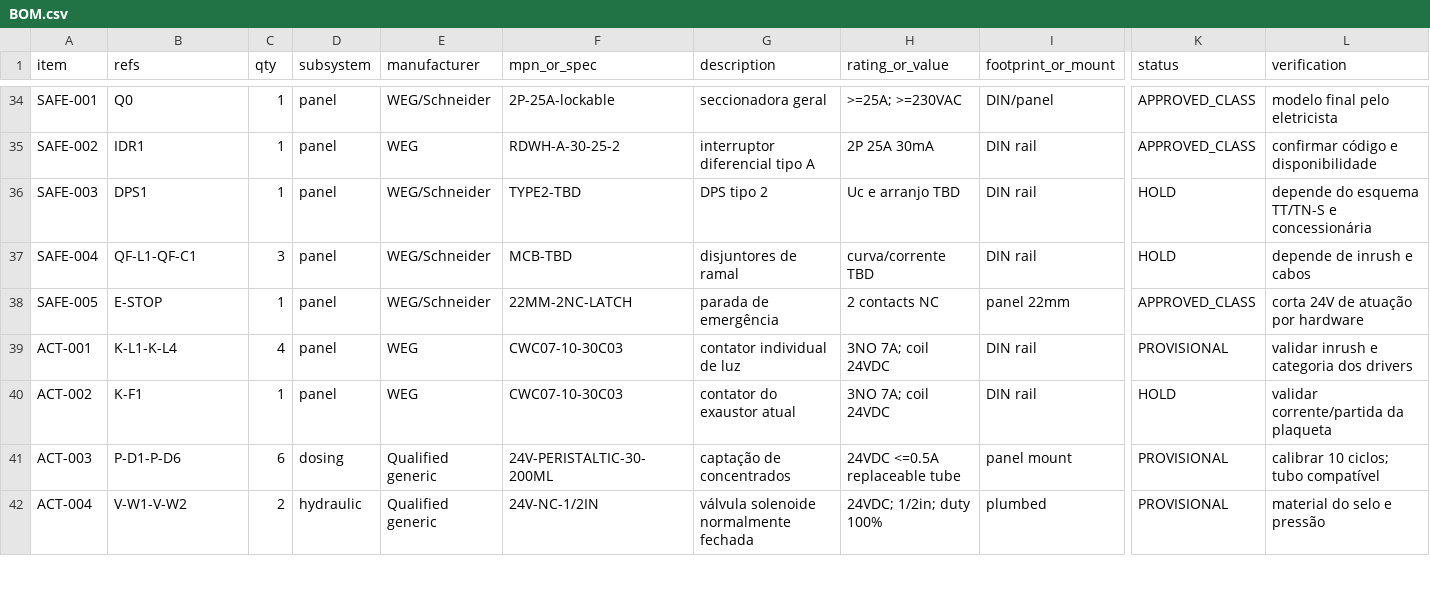
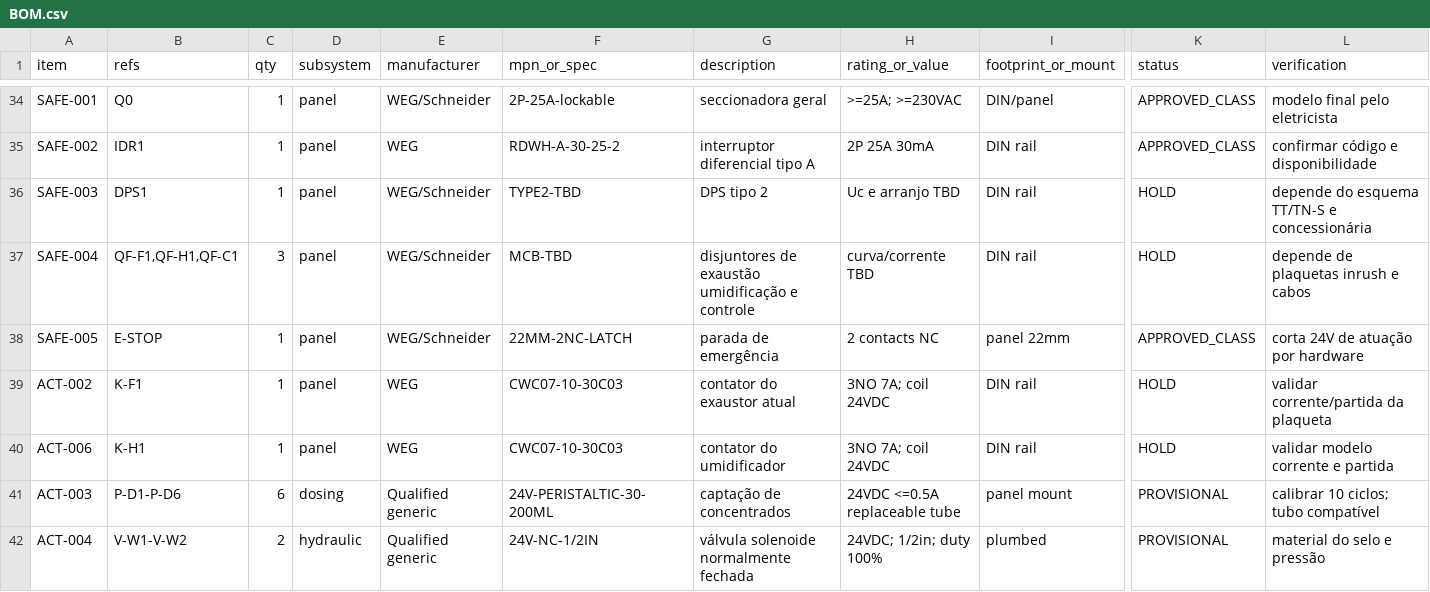
Before and after one commit to berger33/indoor-grow-automation, a CSV file: hardware/controller-rev-a/BOM.csv, drawn as a sheet; only a part is shown, gaps mark what is left out; removed rows and columns are numbered as before the commit, all else as after; rows hold the shown columns only; the diff names each change by its address in the sheet, - before the commit and + after, or states it on an @@ line.

Commit message:
docs(bom): remove cargas e contatores de iluminação

```diff
--- a/hardware/controller-rev-a/BOM.csv
+++ b/hardware/controller-rev-a/BOM.csv
-B37 (refs): QF-L1-QF-C1
+B37 (refs): QF-F1,QF-H1,QF-C1
-G37 (description): disjuntores de ramal
+G37 (description): disjuntores de exaustão umidificação e controle
-L37 (verification): depende de inrush e cabos
+L37 (verification): depende de plaquetas inrush e cabos
-row 39: ACT-001 | K-L1-K-L4 | 4 | panel | WEG | CWC07-10-30C03 | contator individual de luz | 3NO 7A; coil 24VDC | DIN rail | PROVISIONAL | validar inrush e categoria dos drivers
+row 40: ACT-006 | K-H1 | 1 | panel | WEG | CWC07-10-30C03 | contator do umidificador | 3NO 7A; coil 24VDC | DIN rail | HOLD | validar modelo corrente e partida
```
Also changed, not shown: 1 other file.
